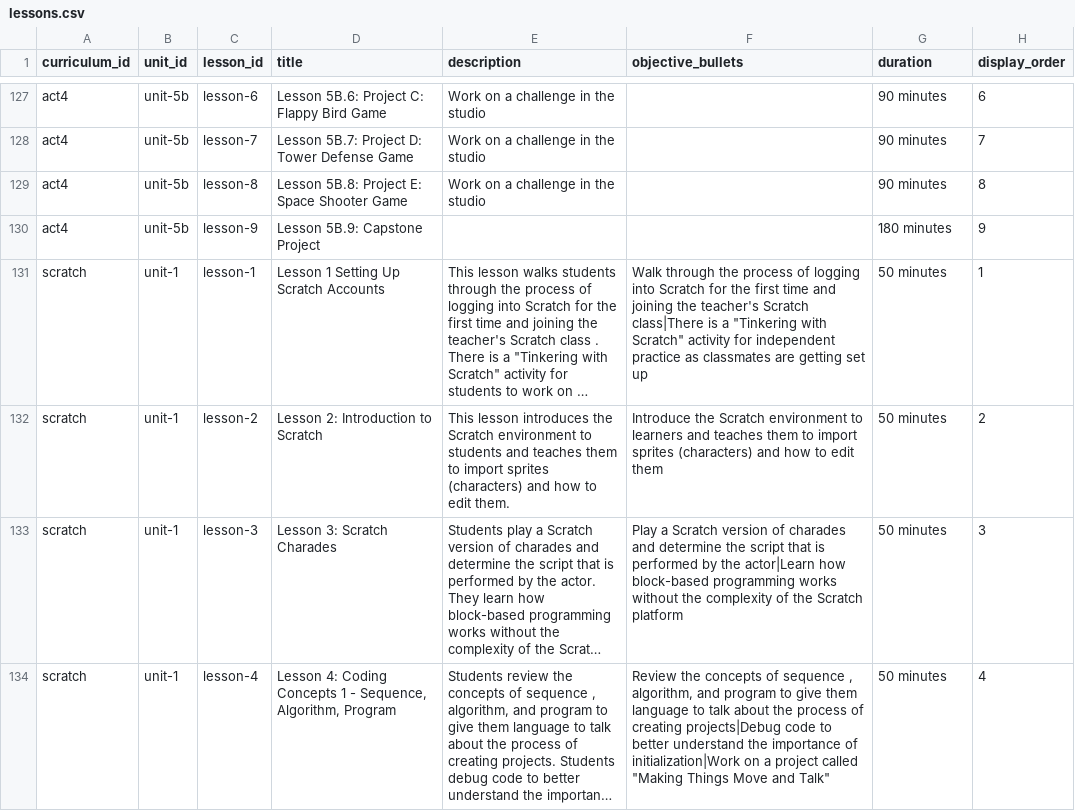
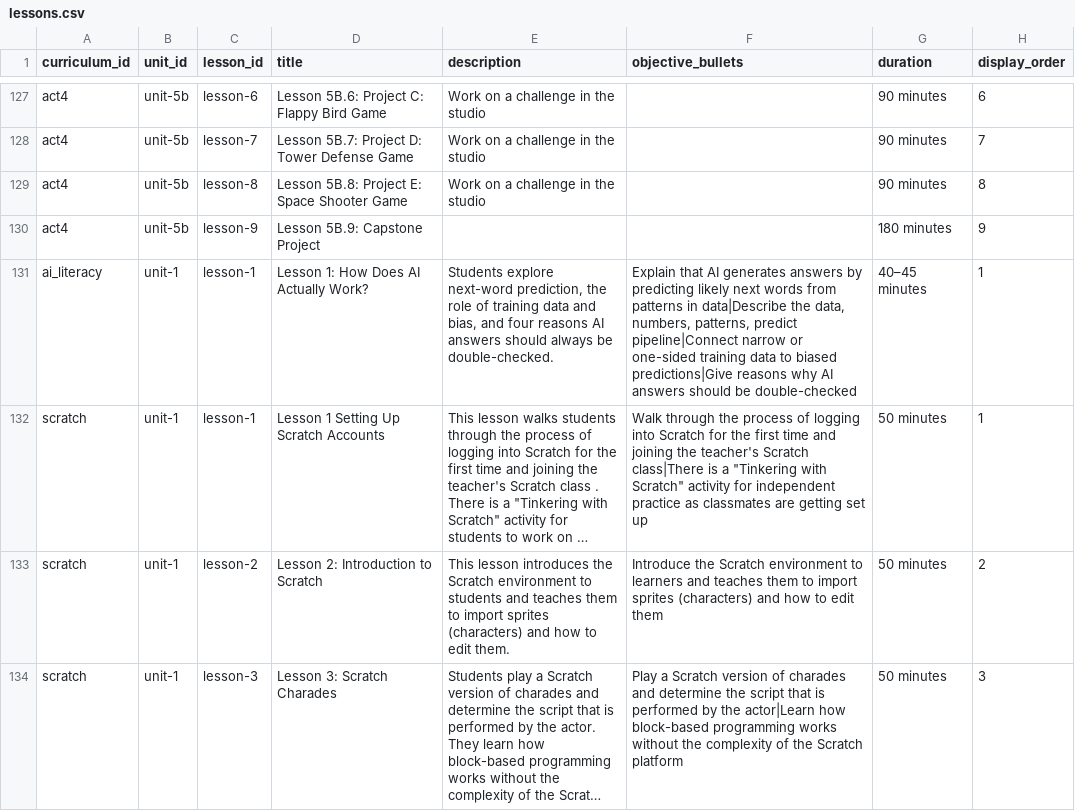
Before and after one commit to UCI-DLL/caiforall-curriculum-site, a CSV file: content/lessons.csv, drawn as a sheet; only a part is shown, gaps mark what is left out; the shorter side is filled out with more unchanged rows; long unchanged cells end in …; the diff names each change by its address in the sheet, - before the commit and + after, or states it on an @@ line.

Commit message:
Add AI Literacy curriculum content

```diff
--- a/content/lessons.csv
+++ b/content/lessons.csv
+row 131: ai_literacy | unit-1 | lesson-1 | Lesson 1: How Does AI Actually Work? | Students explore next-word prediction, the role of training data and bias, and four reasons AI answers should always be double-checked. | Explain that AI generates answers by predicting likely next words from patterns in data|Describe the data, numbers, patterns, predict pipeline|Connect narrow or one-sided training data to biased predictions|Give reasons why AI answers should be double-checked | 40–45 minutes | 1
```
Also changed, not shown: content/curricula.csv, content/homepage_cards.csv, 2 other files.
